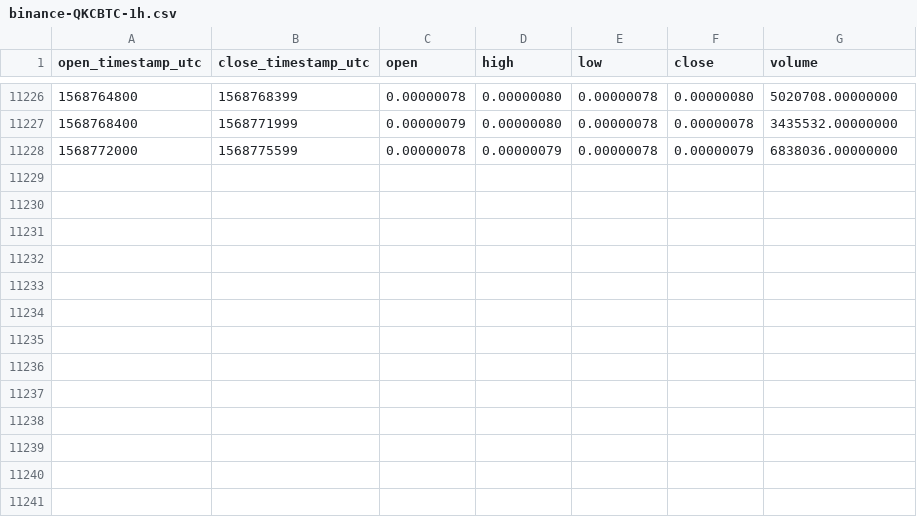
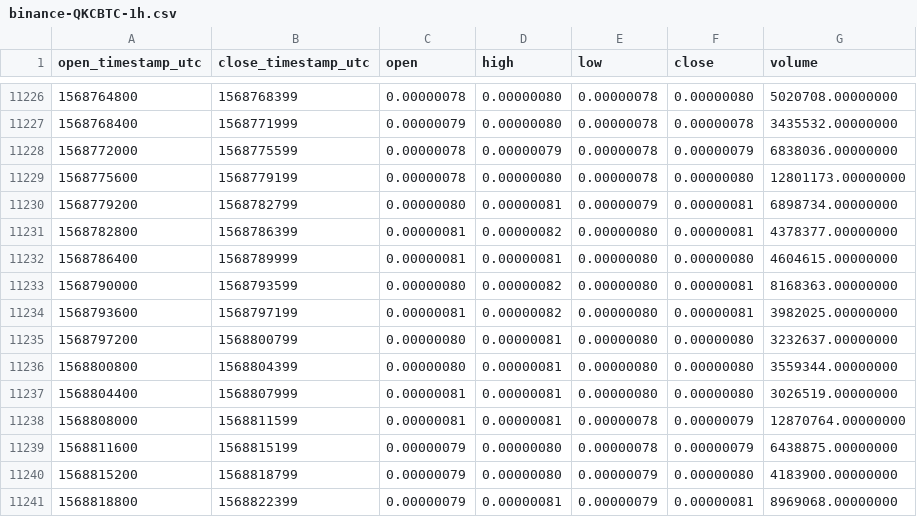
Before and after one commit to cryptobigbro/binance-QKCBTC, a CSV file: binance-QKCBTC-1h.csv, drawn as a sheet; only a part is shown, gaps mark what is left out.

Commit message:
Update OHLCV data.

```diff
--- a/binance-QKCBTC-1h.csv
+++ b/binance-QKCBTC-1h.csv
@@ -11228 +11228,14 @@ open_timestamp_utc,close_timestamp_utc,open,high,low,close,volume
 1568772000,1568775599,0.00000078,0.00000079,0.00000078,0.00000079,6838036.00000000
+1568775600,1568779199,0.00000078,0.00000080,0.00000078,0.00000080,12801173.00000000
+1568779200,1568782799,0.00000080,0.00000081,0.00000079,0.00000081,6898734.00000000
+1568782800,1568786399,0.00000081,0.00000082,0.00000080,0.00000081,4378377.00000000
+1568786400,1568789999,0.00000081,0.00000081,0.00000080,0.00000080,4604615.00000000
+1568790000,1568793599,0.00000080,0.00000082,0.00000080,0.00000081,8168363.00000000
+1568793600,1568797199,0.00000081,0.00000082,0.00000080,0.00000081,3982025.00000000
+1568797200,1568800799,0.00000080,0.00000081,0.00000080,0.00000080,3232637.00000000
+1568800800,1568804399,0.00000080,0.00000081,0.00000080,0.00000080,3559344.00000000
+1568804400,1568807999,0.00000081,0.00000081,0.00000080,0.00000080,3026519.00000000
+1568808000,1568811599,0.00000081,0.00000081,0.00000078,0.00000079,12870764.00000000
+1568811600,1568815199,0.00000079,0.00000080,0.00000078,0.00000079,6438875.00000000
+1568815200,1568818799,0.00000079,0.00000080,0.00000079,0.00000080,4183900.00000000
+1568818800,1568822399,0.00000079,0.00000081,0.00000079,0.00000081,8969068.00000000
```
